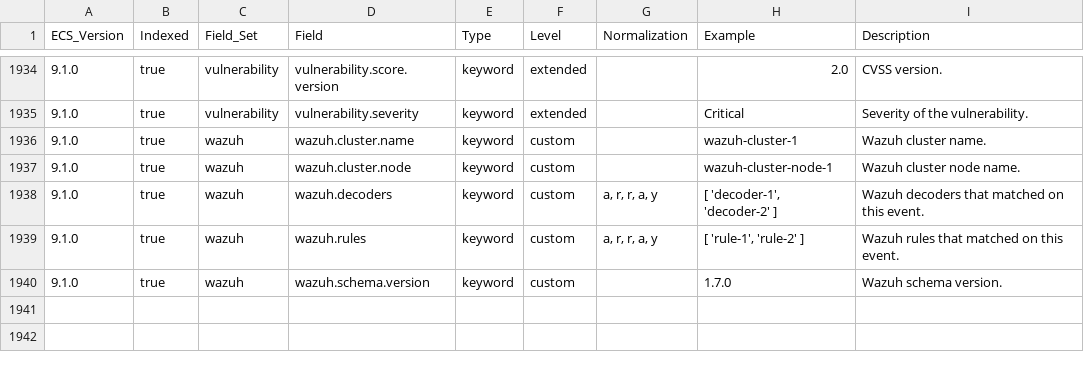
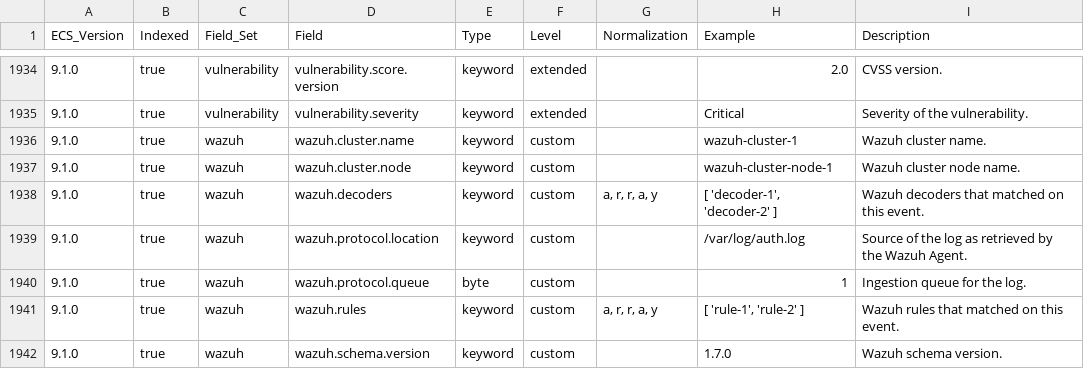
Before and after one commit to wazuh/wazuh-indexer-plugins, a CSV file: ecs/stateless/docs/fields.csv, drawn as a sheet; only a part is shown, gaps mark what is left out; the diff names each change by its address in the sheet, - before the commit and + after, or states it on an @@ line.

Commit message:
Update the Wazuh Common Schema

```diff
--- a/ecs/stateless/docs/fields.csv
+++ b/ecs/stateless/docs/fields.csv
+row 1939: 9.1.0 | true | wazuh | wazuh.protocol.location | keyword | custom |  | /var/log/auth.log | Source of the log as retrieved by the Wazuh Agent.
+row 1940: 9.1.0 | true | wazuh | wazuh.protocol.queue | byte | custom |  | 1 | Ingestion queue for the log.
```
Also changed, not shown: 2 other files.
